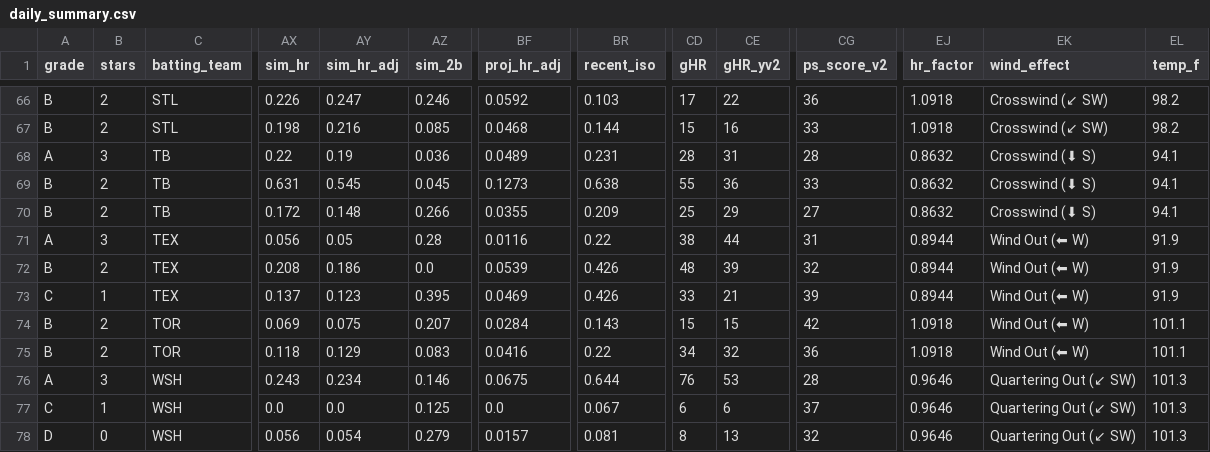
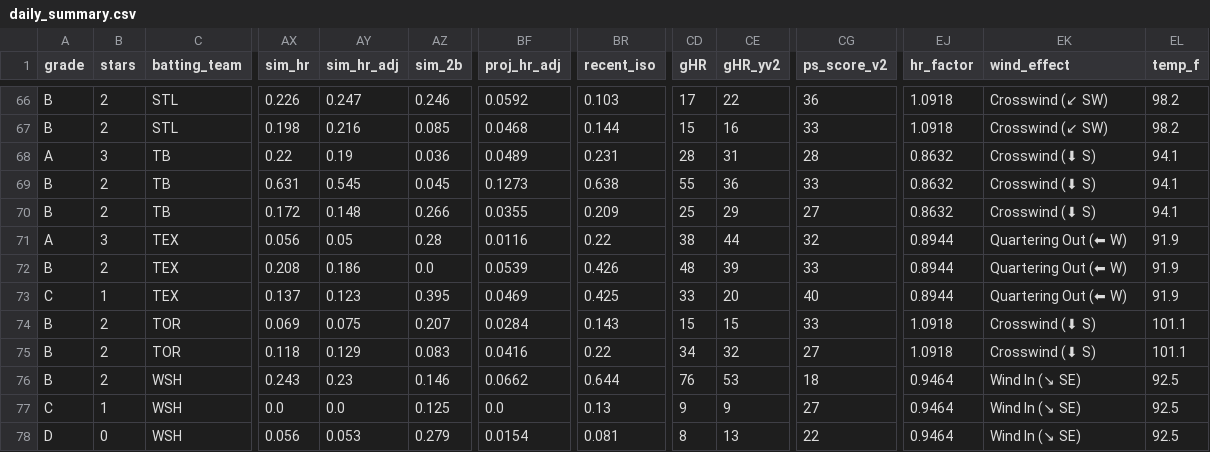
Before and after one commit to prsm-labs/going-yard, a CSV file: public/data/daily_summary.csv, drawn as a sheet; only a part is shown, gaps mark what is left out; the diff covers the shown part only; the diff names each change by its address in the sheet, - before the commit and + after, or states it on an @@ line.

Commit message:
Daily data update 2026-07-01

```diff
--- a/public/data/daily_summary.csv
+++ b/public/data/daily_summary.csv
-CG71 (ps_score_v2): 31
+CG71 (ps_score_v2): 32
-EK71:EK73 (wind_effect): Wind Out (⬅ W)
+EK71:EK73 (wind_effect): Quartering Out (⬅ W)
-CG72 (ps_score_v2): 32
+CG72 (ps_score_v2): 33
-BR73 (recent_iso): 0.426
+BR73 (recent_iso): 0.425
-CE73 (gHR_yv2): 21
+CE73 (gHR_yv2): 20
-CG73 (ps_score_v2): 39
+CG73 (ps_score_v2): 40
-CG74 (ps_score_v2): 42
+CG74 (ps_score_v2): 33
-EK74:EK75 (wind_effect): Wind Out (⬅ W)
+EK74:EK75 (wind_effect): Crosswind (⬇ S)
-CG75 (ps_score_v2): 36
+CG75 (ps_score_v2): 27
-A76 (grade): A
+A76 (grade): B
-B76 (stars): 3
+B76 (stars): 2
-AY76 (sim_hr_adj): 0.234
+AY76 (sim_hr_adj): 0.23
-BF76 (proj_hr_adj): 0.0675
+BF76 (proj_hr_adj): 0.0662
-CG76 (ps_score_v2): 28
+CG76 (ps_score_v2): 18
-EJ76:EJ78 (hr_factor): 0.9646
+EJ76:EJ78 (hr_factor): 0.9464
-EK76:EK78 (wind_effect): Quartering Out (↙ SW)
+EK76:EK78 (wind_effect): Wind In (↘ SE)
-EL76:EL78 (temp_f): 101.3
+EL76:EL78 (temp_f): 92.5
-BR77 (recent_iso): 0.067
+BR77 (recent_iso): 0.13
-CD77 (gHR): 6
+CD77 (gHR): 9
-CE77 (gHR_yv2): 6
+CE77 (gHR_yv2): 9
-CG77 (ps_score_v2): 37
+CG77 (ps_score_v2): 27
-AY78 (sim_hr_adj): 0.054
+AY78 (sim_hr_adj): 0.053
-BF78 (proj_hr_adj): 0.0157
+BF78 (proj_hr_adj): 0.0154
-CG78 (ps_score_v2): 32
+CG78 (ps_score_v2): 22
```
Also changed, not shown: 76 edited cells elsewhere in this file, public/data/daily_picks_tomorrow.csv, public/data/daily_summary_tomorrow.csv, 6 other files.
